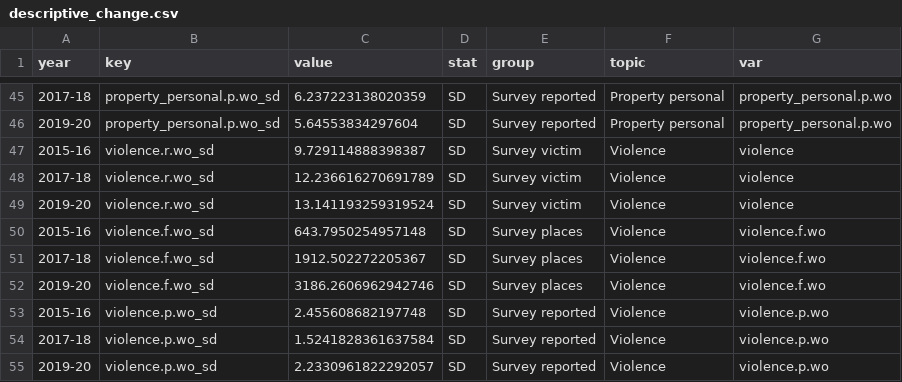
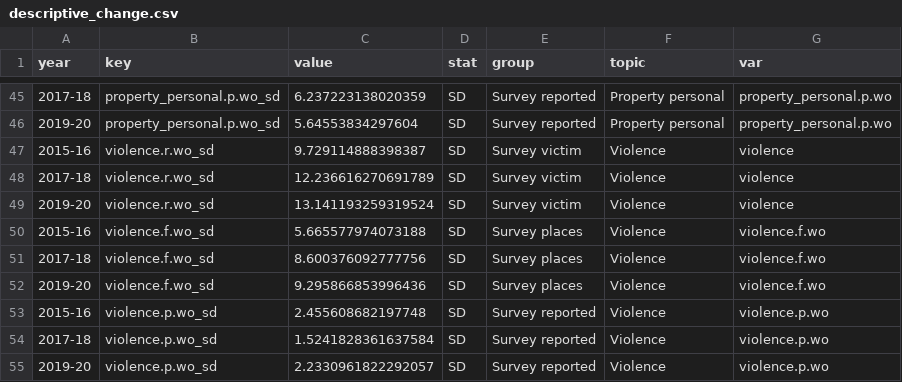
Before and after one commit to alex-cernat/crime_long_me, a CSV file: output/tabs/descriptive_change.csv, drawn as a sheet; only a part is shown, gaps mark what is left out; the diff covers the shown part only.

```diff
--- a/output/tabs/descriptive_change.csv
+++ b/output/tabs/descriptive_change.csv
@@ -49,5 +49,5 @@ year,key,value,stat,group,topic,var
 2019-20,violence.r.wo_sd,13.141193259319524,SD,Survey victim,Violence,violence
-2015-16,violence.f.wo_sd,643.7950254957148,SD,Survey places,Violence,violence.f.wo
-2017-18,violence.f.wo_sd,1912.502272205367,SD,Survey places,Violence,violence.f.wo
-2019-20,violence.f.wo_sd,3186.2606962942746,SD,Survey places,Violence,violence.f.wo
+2015-16,violence.f.wo_sd,5.665577974073188,SD,Survey places,Violence,violence.f.wo
+2017-18,violence.f.wo_sd,8.600376092777756,SD,Survey places,Violence,violence.f.wo
+2019-20,violence.f.wo_sd,9.295866853996436,SD,Survey places,Violence,violence.f.wo
 2015-16,violence.p.wo_sd,2.455608682197748,SD,Survey reported,Violence,violence.p.wo
```
Also changed, not shown: 15 edited cells elsewhere in this file, data/clean/neighbourhoods.csv, data/clean/neighbourhoods_2years.csv, 13 other files.
